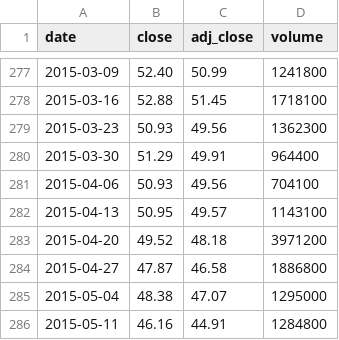
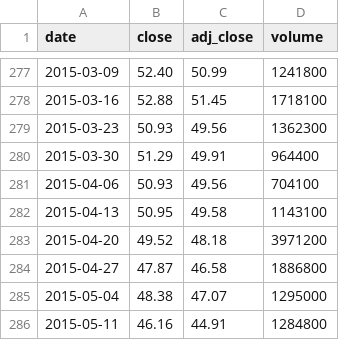
Before and after one commit to cri8-gemini/cri8-gemini.github.io, a CSV file: data/stocks/BJRI.csv, drawn as a sheet; only a part is shown, gaps mark what is left out.

```diff
--- a/data/stocks/BJRI.csv
+++ b/data/stocks/BJRI.csv
@@ -281,3 +281,3 @@ date,close,adj_close,volume
 2015-04-06,50.93,49.56,704100
-2015-04-13,50.95,49.57,1143100
+2015-04-13,50.95,49.58,1143100
 2015-04-20,49.52,48.18,3971200
```
Also changed, not shown: data/stocks/CBRL.csv, data/stocks/DPZ.csv, 2 other files.
